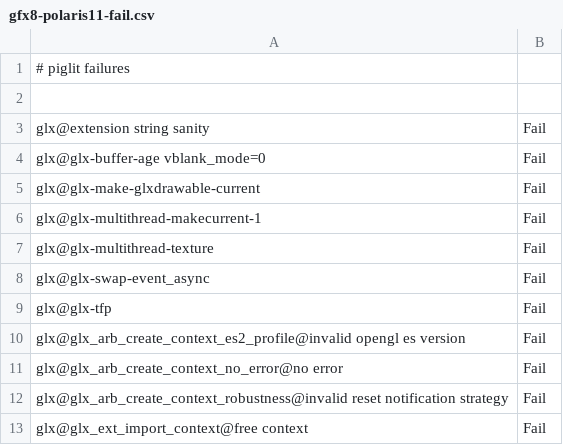
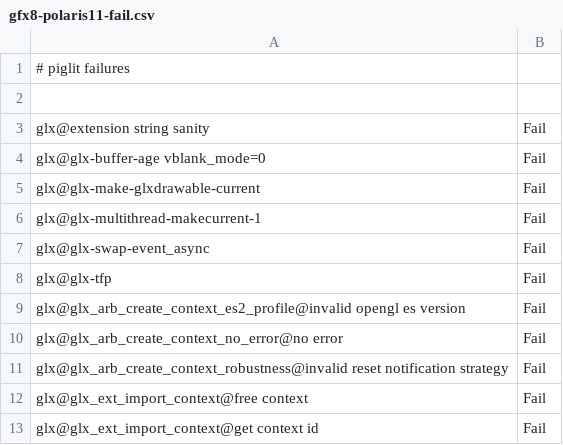
Before and after one commit to joshuaswarren/mesa-1, a CSV file: src/gallium/drivers/radeonsi/ci/gfx8-polaris11-fail.csv, drawn as a sheet; only a part is shown; the shorter side is filled out with more unchanged rows.

Commit message:
radeonsi: mark glx-multithread-texture as a flake
This has apparently been flaking for a while, so let's mark it as such.

Closes: https://gitlab.freedesktop.org/mesa/mesa/-/issues/7772
Part-of: <https://gitlab.freedesktop.org/mesa/mesa/-/merge_requests/20004>

```diff
--- a/src/gallium/drivers/radeonsi/ci/gfx8-polaris11-fail.csv
+++ b/src/gallium/drivers/radeonsi/ci/gfx8-polaris11-fail.csv
@@ -6,3 +6,2 @@ glx@glx-make-glxdrawable-current,Fail
 glx@glx-multithread-makecurrent-1,Fail
-glx@glx-multithread-texture,Fail
 glx@glx-swap-event_async,Fail
```
Also changed, not shown: src/gallium/drivers/radeonsi/ci/radeonsi-flakes.csv.
